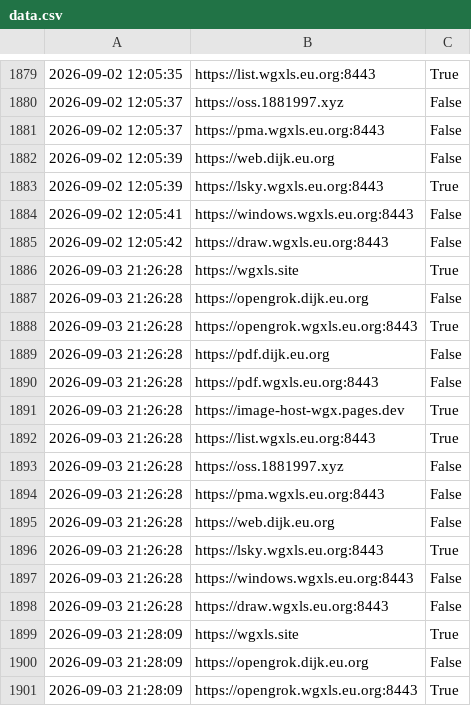
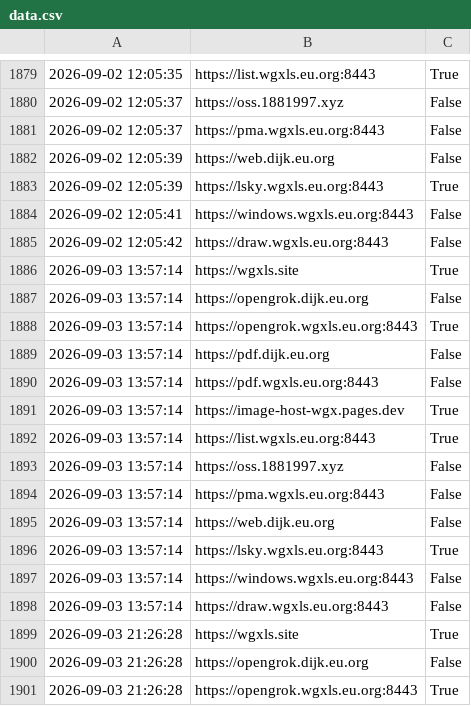
Before and after one commit to WANG-Guangxin/wang-guangxin.github.io, a CSV file: data.csv, drawn as a sheet; only a part is shown, gaps mark what is left out; the shorter side is filled out with more unchanged rows; the diff names each change by its address in the sheet, - before the commit and + after, or states it on an @@ line.

```diff
--- a/data.csv
+++ b/data.csv
+row 1886: 2026-09-03 13:57:14 | https://wgxls.site | True
+row 1887: 2026-09-03 13:57:14 | https://opengrok.dijk.eu.org | False
+row 1888: 2026-09-03 13:57:14 | https://opengrok.wgxls.eu.org:8443 | True
+row 1889: 2026-09-03 13:57:14 | https://pdf.dijk.eu.org | False
+row 1890: 2026-09-03 13:57:14 | https://pdf.wgxls.eu.org:8443 | False
+row 1891: 2026-09-03 13:57:14 | https://image-host-wgx.pages.dev | True
+row 1892: 2026-09-03 13:57:14 | https://list.wgxls.eu.org:8443 | True
+row 1893: 2026-09-03 13:57:14 | https://oss.1881997.xyz | False
+row 1894: 2026-09-03 13:57:14 | https://pma.wgxls.eu.org:8443 | False
+row 1895: 2026-09-03 13:57:14 | https://web.dijk.eu.org | False
+row 1896: 2026-09-03 13:57:14 | https://lsky.wgxls.eu.org:8443 | True
+row 1897: 2026-09-03 13:57:14 | https://windows.wgxls.eu.org:8443 | False
+row 1898: 2026-09-03 13:57:14 | https://draw.wgxls.eu.org:8443 | False
```
Also changed, not shown: 1 other file.
